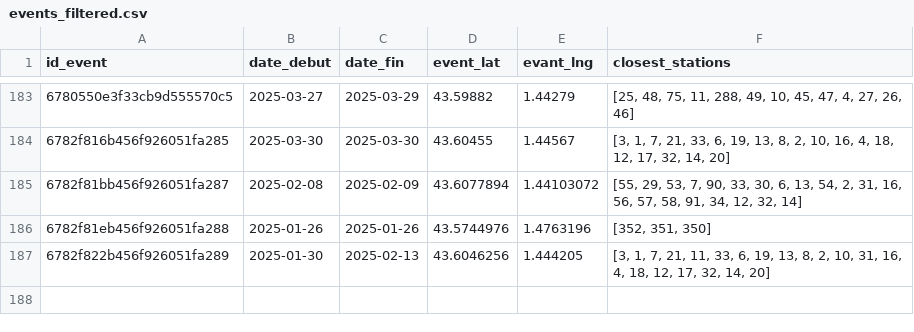
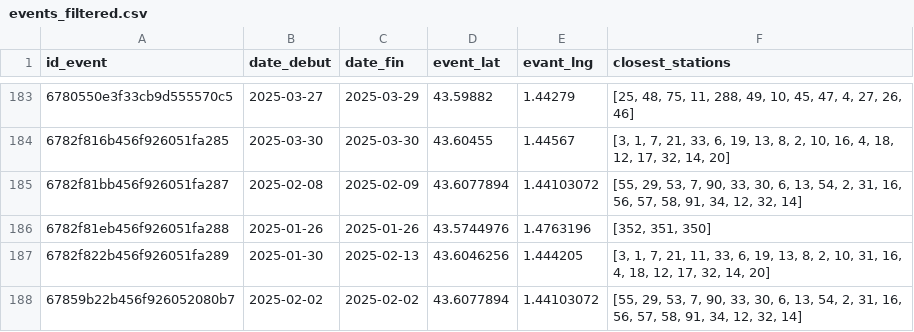
Before and after one commit to TheophileZT/5SDBDproject, a CSV file: filtered_data/events_filtered.csv, drawn as a sheet; only a part is shown, gaps mark what is left out; the diff names each change by its address in the sheet, - before the commit and + after, or states it on an @@ line.

```diff
--- a/filtered_data/events_filtered.csv
+++ b/filtered_data/events_filtered.csv
+row 188: 67859b22b456f926052080b7 | 2025-02-02 | 2025-02-02 | 43.6077894 | 1.44103072 | [55, 29, 53, 7, 90, 33, 30, 6, 13, 54, 2, 31, 16, 56, 57, 58, 91, 34, 12, 32, 14]
```
Also changed, not shown: filtered_data/bike_44.csv, 7 other files.
